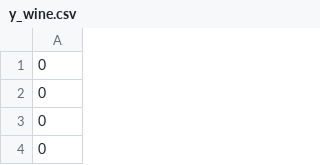
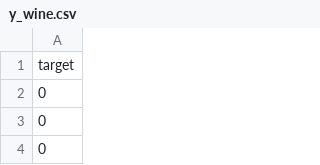
Before and after one commit to TbabmBarry/vercel-flask-oblique-tree, a CSV file: static/y_wine.csv (was y_wine.csv), drawn as a sheet; only a part is shown.

```diff
--- a/y_wine.csv
+++ b/static/y_wine.csv
@@ -1,2 +1,2 @@
-0
+target
 0
```
Also changed, not shown: static/x_iris_scaled.csv, static/x_penguins_scaled.csv, 17 other files.
